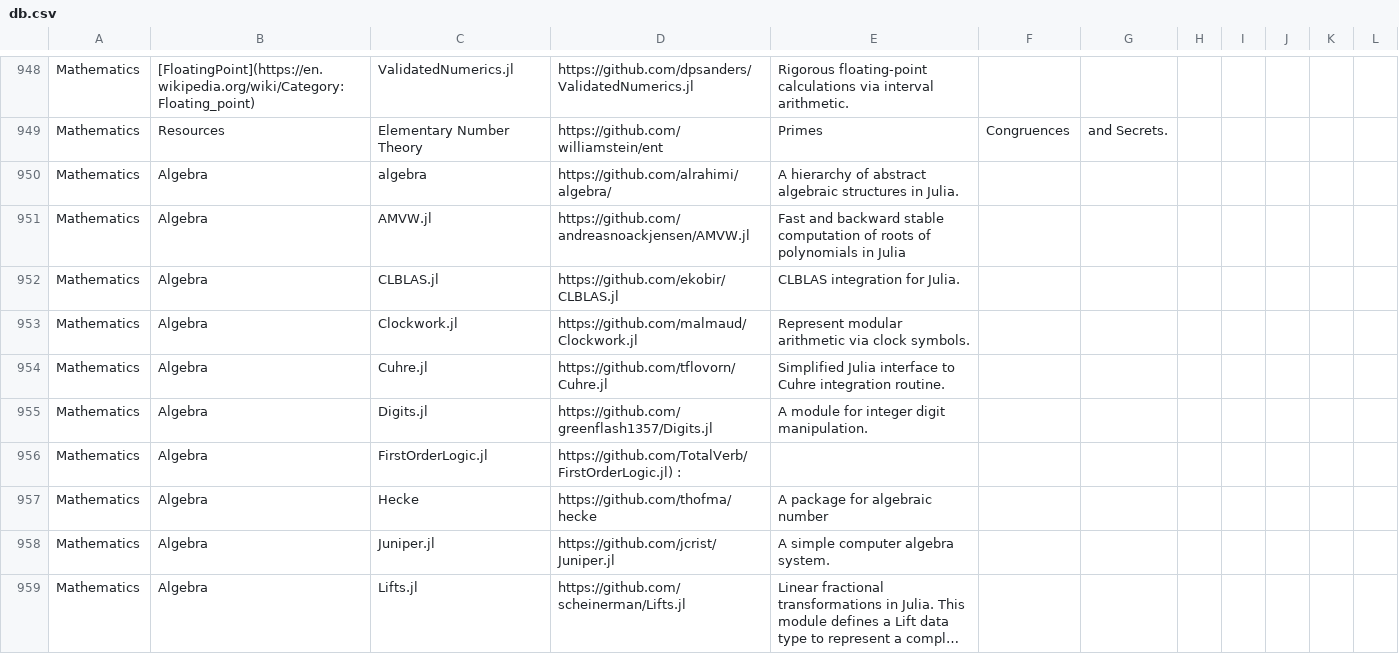
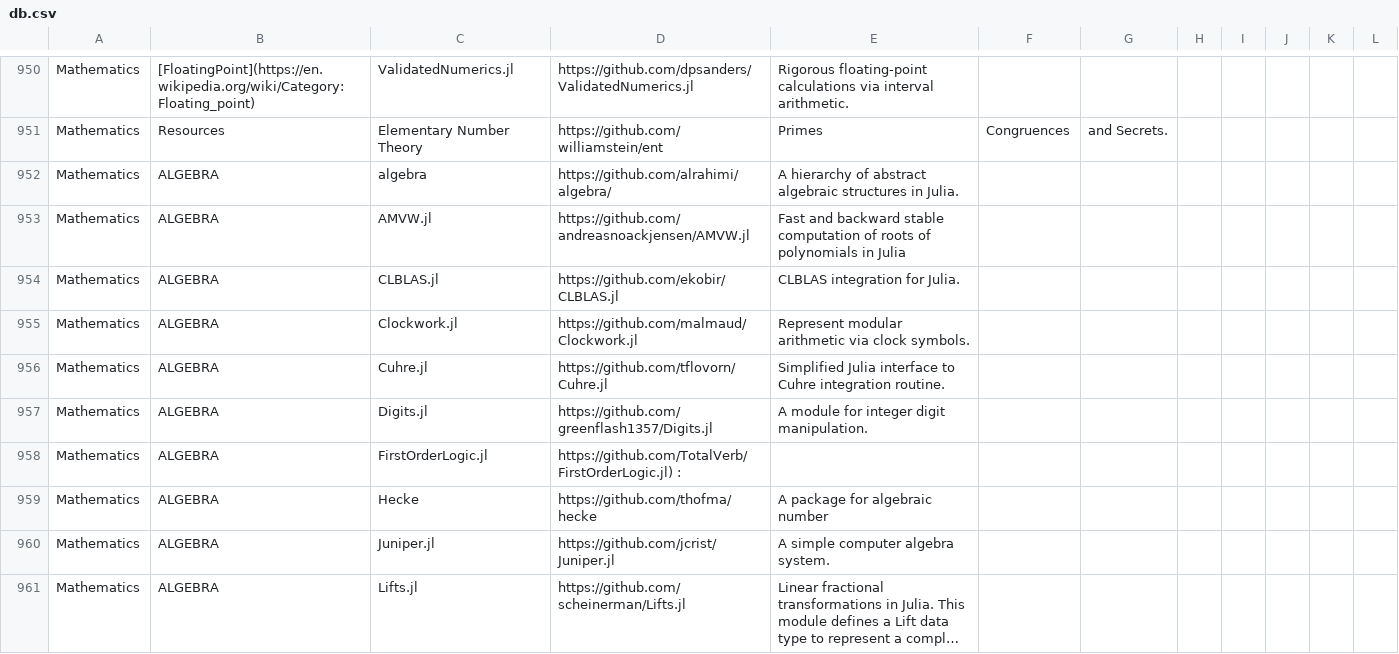
Before and after one commit to svaksha/Julia.jl, a CSV file: db.csv, drawn as a sheet; only a part is shown, gaps mark what is left out; long unchanged cells end in …; addresses are those after the commit; the diff covers the shown part only; the diff names each change by its address in the sheet, - before the commit and + after, or states it on an @@ line.

```diff
--- a/db.csv
+++ b/db.csv
-B952:B961: Algebra
+B952:B961: ALGEBRA
```
Also changed, not shown: 3 added rows and 6 edited cells elsewhere in this file, 1 other file.
